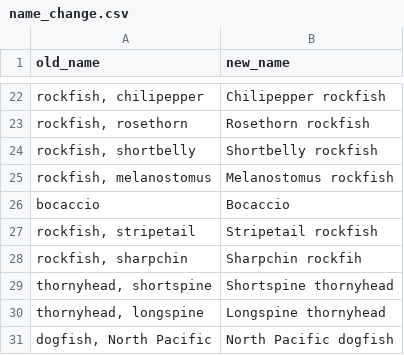
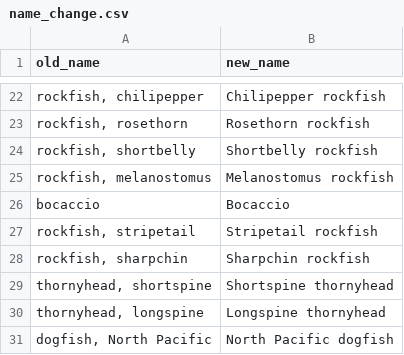
Before and after one commit to fate-spatialindicators/non-stationary, a CSV file: data/name_change.csv, drawn as a sheet; only a part is shown, gaps mark what is left out.

Commit message:
name change

```diff
--- a/data/name_change.csv
+++ b/data/name_change.csv
@@ -27,3 +27,3 @@ bocaccio,Bocaccio
 "rockfish, stripetail",Stripetail rockfish
-"rockfish, sharpchin",Sharpchin rockfih
+"rockfish, sharpchin",Sharpchin rockfish
 "thornyhead, shortspine",Shortspine thornyhead
```
